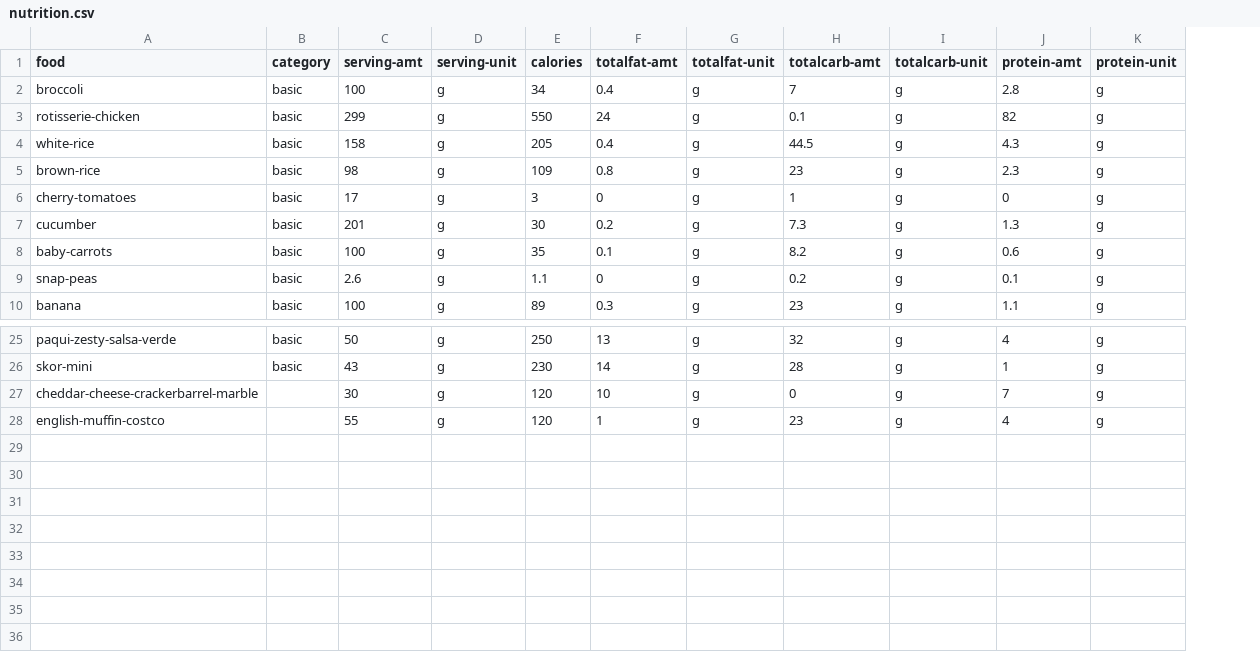
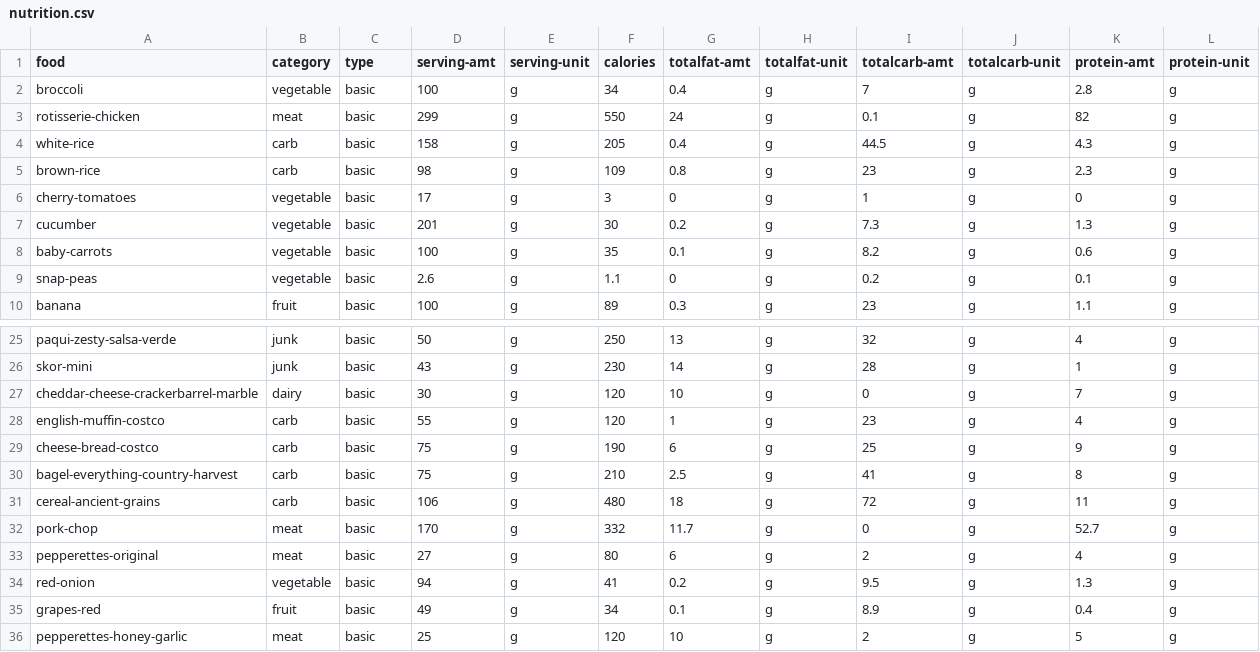
Before and after one commit to jjmchew/launchschool, a CSV file: _proj/01macros/nutrition.csv, drawn as a sheet; only a part is shown, gaps mark what is left out; addresses are those after the commit; the diff names each change by its address in the sheet, - before the commit and + after, or states it on an @@ line.

```diff
--- a/_proj/01macros/nutrition.csv
+++ b/_proj/01macros/nutrition.csv
+column B (category), rows 2-10: vegetable | meat | carb | carb | vegetable | vegetable | vegetable | vegetable | fruit; rows 25-28: junk | junk | dairy | carb
-C1: category
+C1: type
-C27:C28 (type): (empty)
+C27:C28 (type): basic
+row 29: cheese-bread-costco | carb | basic | 75 | g | 190 | 6 | g | 25 | g | 9 | g
+row 30: bagel-everything-country-harvest | carb | basic | 75 | g | 210 | 2.5 | g | 41 | g | 8 | g
+row 31: cereal-ancient-grains | carb | basic | 106 | g | 480 | 18 | g | 72 | g | 11 | g
+row 32: pork-chop | meat | basic | 170 | g | 332 | 11.7 | g | 0 | g | 52.7 | g
+row 33: pepperettes-original | meat | basic | 27 | g | 80 | 6 | g | 2 | g | 4 | g
+row 34: red-onion | vegetable | basic | 94 | g | 41 | 0.2 | g | 9.5 | g | 1.3 | g
+row 35: grapes-red | fruit | basic | 49 | g | 34 | 0.1 | g | 8.9 | g | 0.4 | g
+row 36: pepperettes-honey-garlic | meat | basic | 25 | g | 120 | 10 | g | 2 | g | 5 | g
```
Also changed, not shown: _proj/01macros/log.csv, _proj/01macros/summary2.csv, 8 other files.
